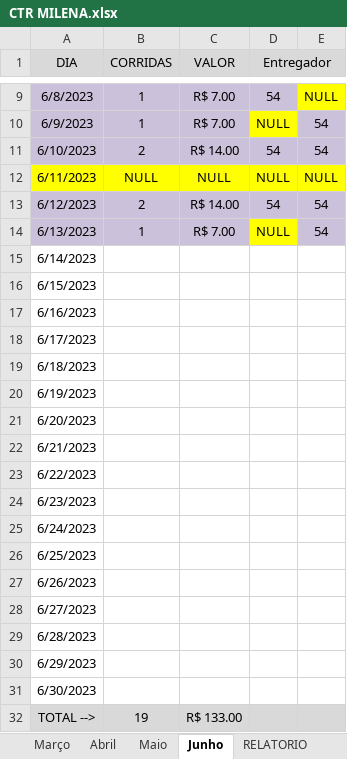
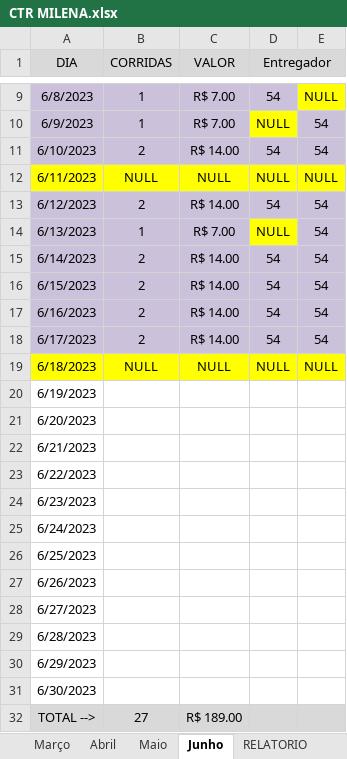
Before and after one commit to DanielGermanosilva/CORRIDAS, an Excel workbook: CTR MILENA.xlsx, sheet Junho, drawn as a sheet; only a part is shown, gaps mark what is left out; values as stored, in another font and other column widths than the file's, no borders; the diff names each change by its address in the sheet, - before the commit and + after, or states it on an @@ line.

Commit message:
Update CTR MILENA.xlsx

```diff
--- a/CTR MILENA.xlsx (sheet Junho)
+++ b/CTR MILENA.xlsx (sheet Junho)
-A15:E18 fill: none
+A15:E18 fill: #CCC1DA
-B15:B18 (CORRIDAS): (empty)
+B15:B18 (CORRIDAS): 2
-C15:C18 (VALOR): (empty)
+C15:C18 (VALOR): R$ 14.00
-D15:D18 (Entregador): (empty)
+D15:D18 (Entregador): 54
-E15:E18: (empty)
+E15:E18: 54
-A19:E19 fill: none
+A19:E19 fill: #FFFF00
-B19 (CORRIDAS): (empty)
+B19 (CORRIDAS): NULL
-C19 (VALOR): (empty)
+C19 (VALOR): NULL
-D19 (Entregador): (empty)
+D19 (Entregador): NULL
-E19: (empty)
+E19: NULL
-B32 (CORRIDAS): 19
+B32 (CORRIDAS): 27
-C32 (VALOR): R$ 133.00
+C32 (VALOR): R$ 189.00
```
